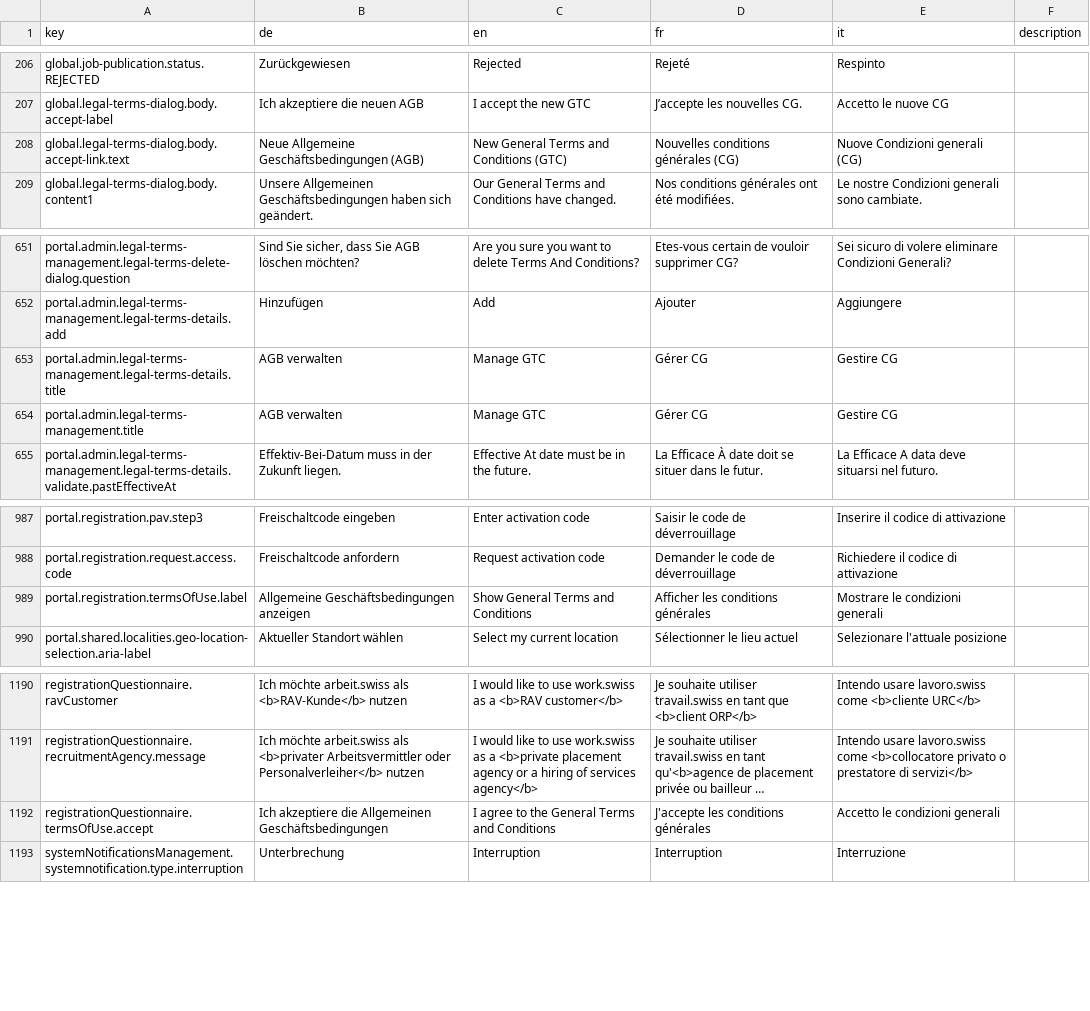
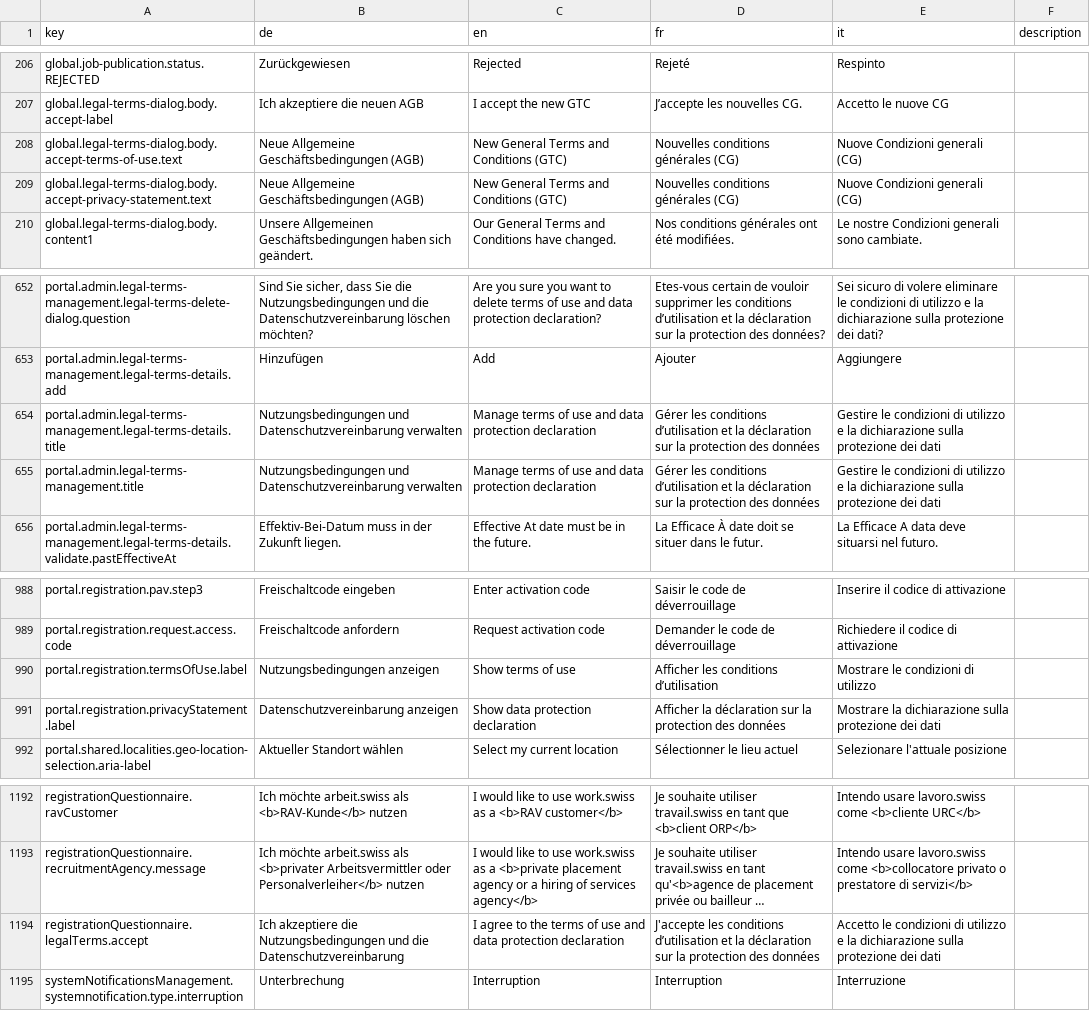
Before and after one commit to FeatureToggleStudy/alv-portal, a CSV file: alv-portal-ui/translations.csv, drawn as a sheet; only a part is shown, gaps mark what is left out; long unchanged cells end in …; removed rows and columns are numbered as before the commit, all else as after; the diff covers the shown part only; the diff names each change by its address in the sheet, - before the commit and + after, or states it on an @@ line.

```diff
--- a/alv-portal-ui/translations.csv
+++ b/alv-portal-ui/translations.csv
-A208 (key): global.legal-terms-dialog.body.accept-link.text
+A208 (key): global.legal-terms-dialog.body.accept-terms-of-use.text
+row 209: global.legal-terms-dialog.body.accept-privacy-statement.text | Neue Allgemeine Geschäftsbedingungen (AGB) | New General Terms and Conditions (GTC) | Nouvelles conditions générales (CG) | Nuove Condizioni generali (CG)
-B652 (de): …dass Sie AGB löschen möchten?
+B652 (de): …dass Sie die Nutzungsbedingungen und die Datenschutzvereinbarung löschen möchten?
-C652 (en): …to delete Terms And Conditions?
+C652 (en): …to delete terms of use and data protection declaration?
-D652 (fr): …vouloir supprimer CG?
+D652 (fr): …vouloir supprimer les conditions d’utilisation et la déclaration sur la protection des données?
-E652 (it): …volere eliminare Condizioni Generali?
+E652 (it): …volere eliminare le condizioni di utilizzo e la dichiarazione sulla protezione dei dati?
-B654:B655 (de): AGB verwalten
+B654:B655 (de): Nutzungsbedingungen und Datenschutzvereinbarung verwalten
-C654:C655 (en): Manage GTC
+C654:C655 (en): Manage terms of use and data protection declaration
-D654:D655 (fr): Gérer CG
+D654:D655 (fr): Gérer les conditions d’utilisation et la déclaration sur la protection des données
-E654:E655 (it): Gestire CG
+E654:E655 (it): Gestire le condizioni di utilizzo e la dichiarazione sulla protezione dei dati
-B990 (de): Allgemeine Geschäftsbedingungen anzeigen
+B990 (de): Nutzungsbedingungen anzeigen
-C990 (en): Show General Terms and Conditions
+C990 (en): Show terms of use
-D990 (fr): Afficher les conditions générales
+D990 (fr): Afficher les conditions d’utilisation
-E990 (it): Mostrare le condizioni generali
+E990 (it): Mostrare le condizioni di utilizzo
+row 991: portal.registration.privacyStatement.label | Datenschutzvereinbarung anzeigen | Show data protection declaration | Afficher la déclaration sur la protection des données | Mostrare la dichiarazione sulla protezione dei dati
-row 1192: registrationQuestionnaire.termsOfUse.accept | Ich akzeptiere die Allgemeinen Geschäftsbedingungen | I agree to the General Terms and Conditions | J'accepte les conditions générales | Accetto le condizioni generali
+row 1194: registrationQuestionnaire.legalTerms.accept | Ich akzeptiere die Nutzungsbedingungen und die Datenschutzvereinbarung | I agree to the terms of use and data protection declaration | J'accepte les conditions d’utilisation et la déclaration sur la protection des données | Accetto le condizioni di utilizzo e la dichiarazione sulla protezione dei dati
```
Also changed, not shown: 32 edited cells elsewhere in this file, 4 other files.
